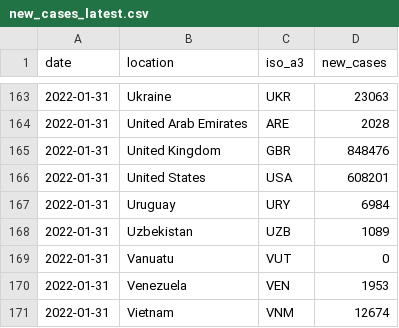
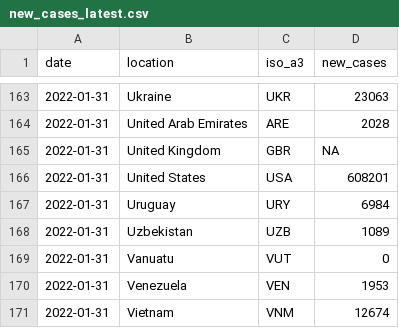
Before and after one commit to pixgarden/scrape-automation, a CSV file: new_cases_latest.csv, drawn as a sheet; only a part is shown, gaps mark what is left out.

```diff
--- a/new_cases_latest.csv
+++ b/new_cases_latest.csv
@@ -164,3 +164,3 @@ date,location,iso_a3,new_cases
 2022-01-31,United Arab Emirates,ARE,2028
-2022-01-31,United Kingdom,GBR,848476
+2022-01-31,United Kingdom,GBR,NA
 2022-01-31,United States,USA,608201
```
Also changed, not shown: speed_data_latest.csv, speed_data_map.csv, 1 other file.
